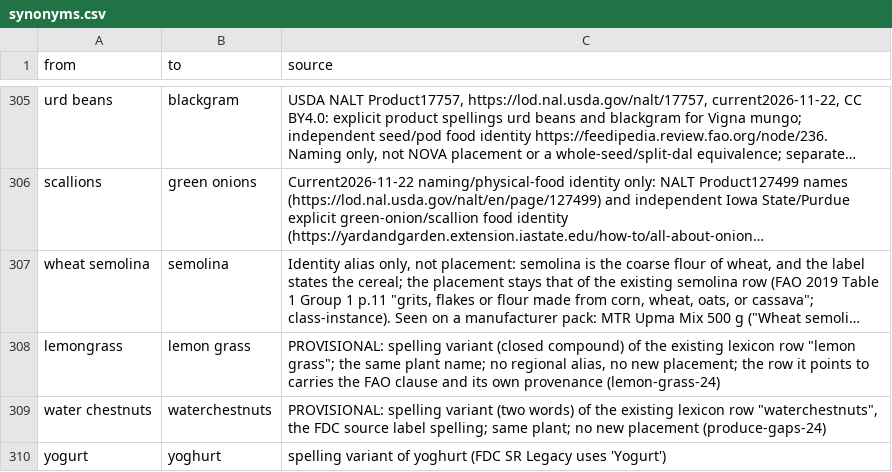
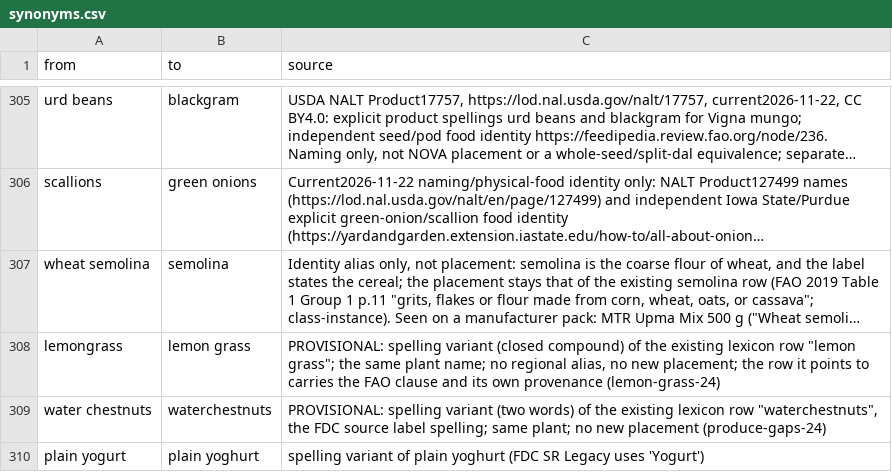
Before and after one commit to saurabh2894/FoodScanner, a CSV file: src/foodscan/resources/synonyms.csv, drawn as a sheet; only a part is shown, gaps mark what is left out; long unchanged cells end in ….

```diff
--- a/src/foodscan/resources/synonyms.csv
+++ b/src/foodscan/resources/synonyms.csv
@@ -309,2 +309,2 @@ lemongrass,lemon grass,"PROVISIONAL: spelling variant (closed compound) of the e
 water chestnuts,waterchestnuts,"PROVISIONAL: spelling variant (two words) of the existing lexicon row ""waterchestnuts"", the FDC source label spelling; same plant; no new placement (produce-gaps-24)"
-yogurt,yoghurt,spelling variant of yoghurt (FDC SR Legacy uses 'Yogurt')
+plain yogurt,plain yoghurt,spelling variant of plain yoghurt (FDC SR Legacy uses 'Yogurt')
```
Also changed, not shown: evaluation/yoghurt_24/staged_rows.csv, src/foodscan/resources/lexicon.csv, 4 other files.
